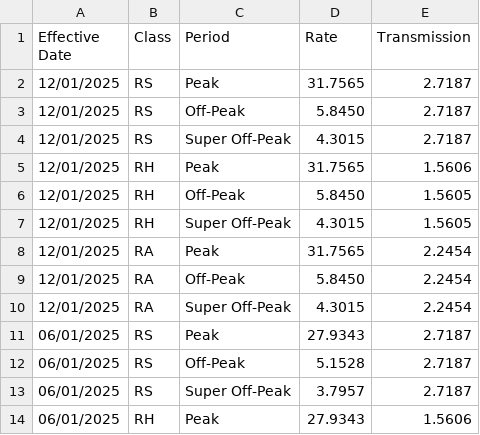
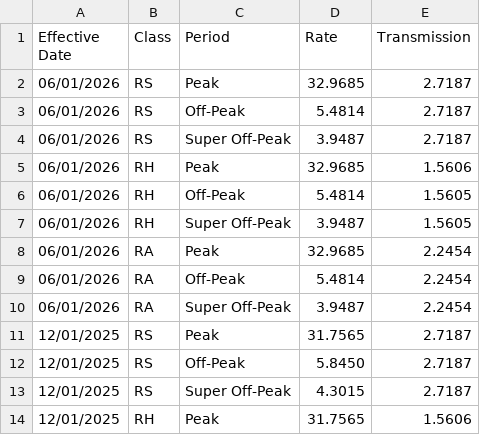
Before and after one commit to pyther/dlc-rates, a CSV file: data/supply_tou.csv, drawn as a sheet; only a part is shown; the shorter side is filled out with more unchanged rows.

```diff
--- a/data/supply_tou.csv
+++ b/data/supply_tou.csv
@@ -1,2 +1,11 @@
 Effective Date,Class,Period,Rate,Transmission
+06/01/2026,RS,Peak,32.9685 ,2.7187
+06/01/2026,RS,Off-Peak,5.4814,2.7187
+06/01/2026,RS,Super Off-Peak,3.9487,2.7187
+06/01/2026,RH,Peak,32.9685 ,1.5606
+06/01/2026,RH,Off-Peak,5.4814,1.5605
+06/01/2026,RH,Super Off-Peak,3.9487,1.5605
+06/01/2026,RA,Peak,32.9685 ,2.2454
+06/01/2026,RA,Off-Peak,5.4814,2.2454
+06/01/2026,RA,Super Off-Peak,3.9487,2.2454
 12/01/2025,RS,Peak,31.7565,2.7187
```
Also changed, not shown: data/supply.csv, output/rates.csv, 4 other files.
